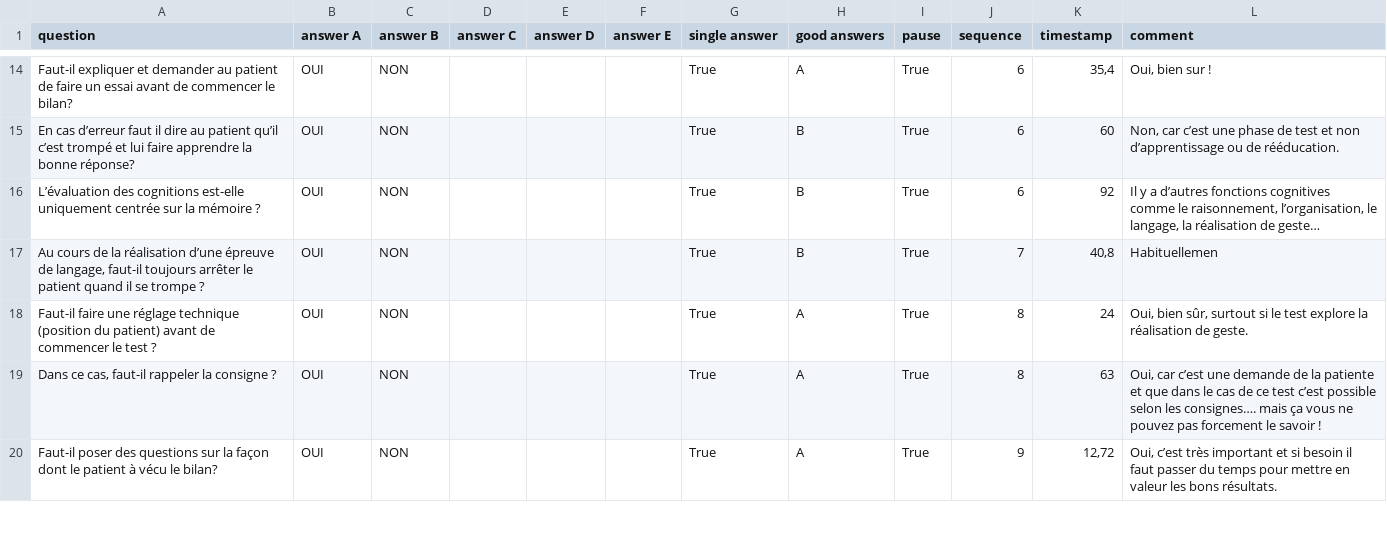
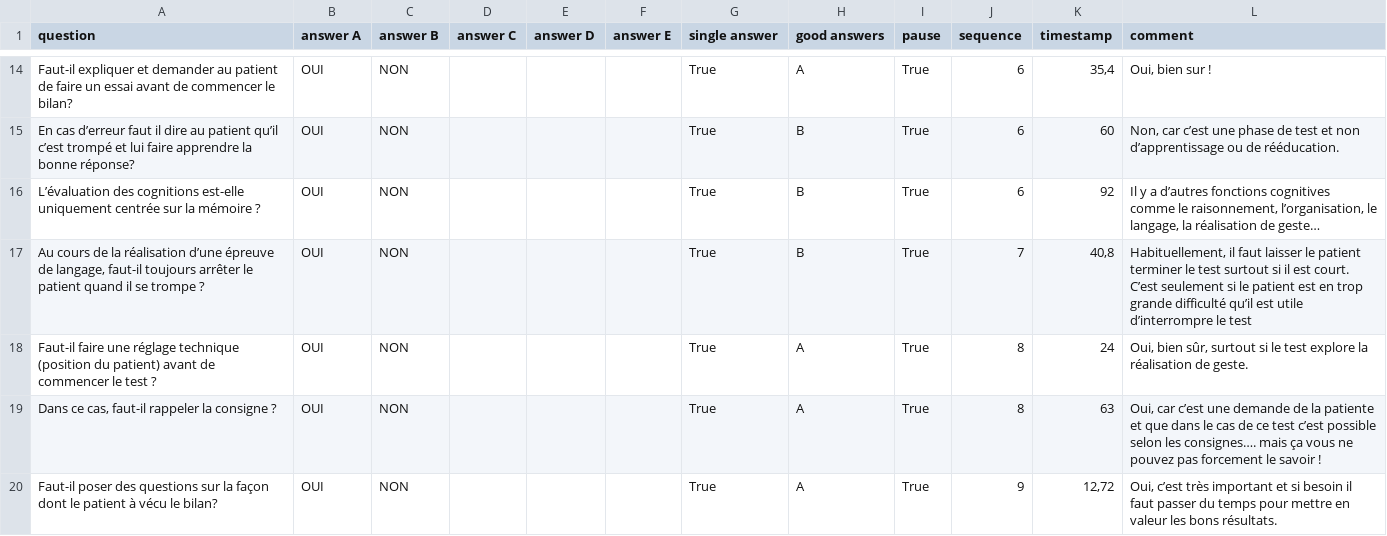
Before and after one commit to qbleuse/TeachMod, a CSV file: Assets/StreamingAssets/sc2_mcq.csv, drawn as a sheet; only a part is shown, gaps mark what is left out.

Commit message:
remove unecessary files, fix bugs (question asked at the end for no reason/cannot quit in sc2, etc...)

```diff
--- a/Assets/StreamingAssets/sc2_mcq.csv
+++ b/Assets/StreamingAssets/sc2_mcq.csv
@@ -16,3 +16,3 @@ question;answer A;answer B;answer C;answer D;answer E;single answer;good answers
 "L’évaluation des cognitions est-elle uniquement centrée sur la mémoire ? ";"OUI";"NON";;;;True;B;True;6;92;"Il y a d’autres fonctions cognitives comme le raisonnement, l’organisation, le langage, la réalisation de geste…"
-"Au cours de la réalisation d’une épreuve de langage, faut-il toujours arrêter le patient quand il se trompe ?";"OUI";"NON";;;;True;B;True;7;40,8;"Habituellemen"
+"Au cours de la réalisation d’une épreuve de langage, faut-il toujours arrêter le patient quand il se trompe ?";"OUI";"NON";;;;True;B;True;7;40,8;"Habituellement, il faut laisser le patient terminer le test surtout si il est court. C’est seulement si le patient est en trop grande difficulté qu’il est utile d’interrompre le test"
 "Faut-il faire une réglage technique (position du patient) avant de commencer le test ?";"OUI";"NON";;;;True;A;True;8;24;"Oui, bien sûr, surtout si le test explore la réalisation de geste."
```
Also changed, not shown: 23 other files.
